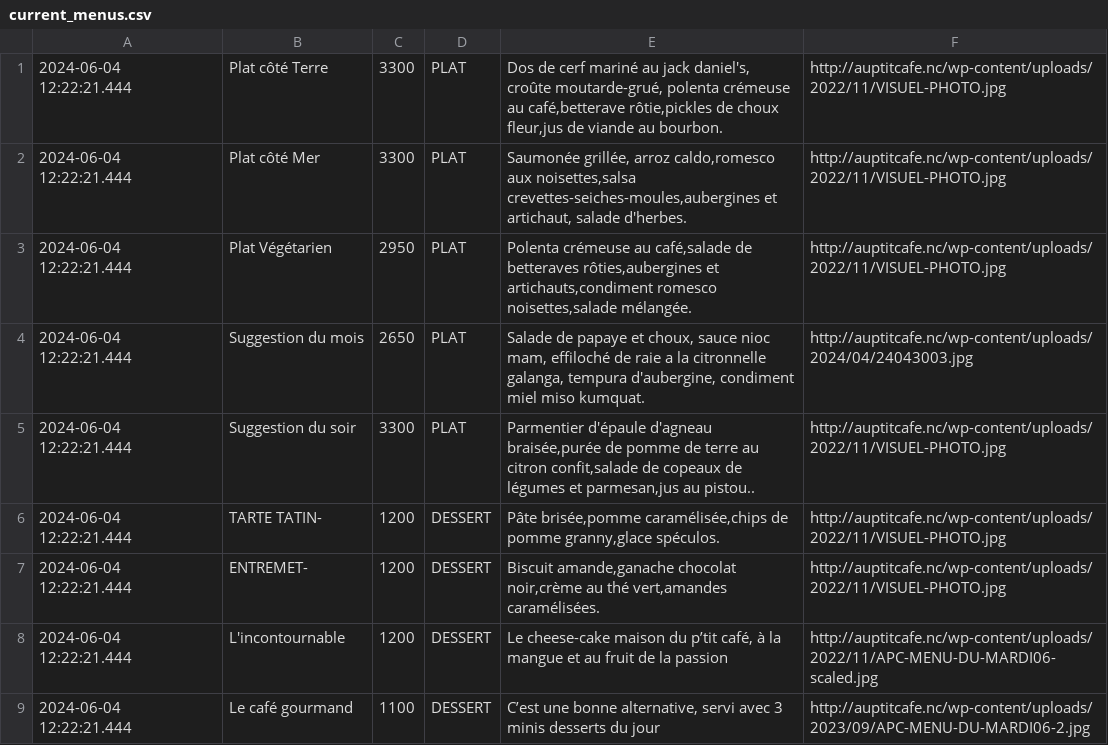
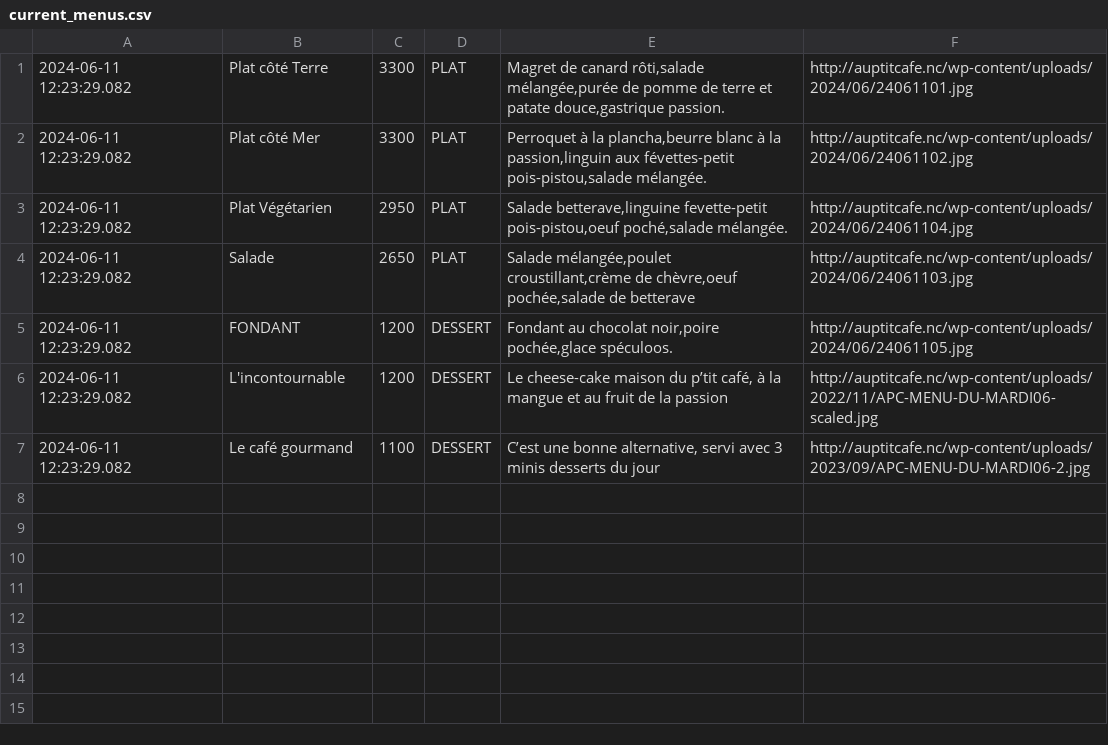
Before and after one commit to adriens/auptitcafe-data, a CSV file: data/current_menus.csv, drawn as a sheet.

```diff
--- a/data/current_menus.csv
+++ b/data/current_menus.csv
@@ -1,9 +1,7 @@
-2024-06-04 12:22:21.444,Plat côté Terre,3300,PLAT,"Dos de cerf mariné au jack daniel's, croûte moutarde-grué, polenta crémeuse au café,betterave rôtie,pickles de choux fleur,jus de viande au bourbon.",http://auptitcafe.nc/wp-content/uploads/2022/11/VISUEL-PHOTO.jpg
-2024-06-04 12:22:21.444,Plat côté Mer,3300,PLAT,"Saumonée grillée, arroz caldo,romesco aux noisettes,salsa crevettes-seiches-moules,aubergines et artichaut, salade d'herbes.",http://auptitcafe.nc/wp-content/uploads/2022/11/VISUEL-PHOTO.jpg
-2024-06-04 12:22:21.444,Plat Végétarien,2950,PLAT,"Polenta crémeuse au café,salade de betteraves rôties,aubergines et artichauts,condiment romesco noisettes,salade mélangée.",http://auptitcafe.nc/wp-content/uploads/2022/11/VISUEL-PHOTO.jpg
-2024-06-04 12:22:21.444,Suggestion du mois,2650,PLAT,"Salade de papaye et choux, sauce nioc mam, effiloché de raie a la citronnelle galanga, tempura d'aubergine, condiment miel miso kumquat.",http://auptitcafe.nc/wp-content/uploads/2024/04/24043003.jpg
-2024-06-04 12:22:21.444,Suggestion du soir,3300,PLAT,"Parmentier d'épaule d'agneau braisée,purée de pomme de terre au citron confit,salade de copeaux de légumes et parmesan,jus au pistou..",http://auptitcafe.nc/wp-content/uploads/2022/11/VISUEL-PHOTO.jpg
-2024-06-04 12:22:21.444,TARTE TATIN-,1200,DESSERT,"Pâte brisée,pomme caramélisée,chips de pomme granny,glace spéculos.",http://auptitcafe.nc/wp-content/uploads/2022/11/VISUEL-PHOTO.jpg
-2024-06-04 12:22:21.444,ENTREMET-,1200,DESSERT,"Biscuit amande,ganache chocolat noir,crème au thé vert,amandes caramélisées.",http://auptitcafe.nc/wp-content/uploads/2022/11/VISUEL-PHOTO.jpg
-2024-06-04 12:22:21.444,L'incontournable,1200,DESSERT,"Le cheese-cake maison du p’tit café, à la mangue et au fruit de la passion",http://auptitcafe.nc/wp-content/uploads/2022/11/APC-MENU-DU-MARDI06-scaled.jpg
-2024-06-04 12:22:21.444,Le café gourmand,1100,DESSERT,"C’est une bonne alternative, servi avec 3 minis desserts du jour",http://auptitcafe.nc/wp-content/uploads/2023/09/APC-MENU-DU-MARDI06-2.jpg
+2024-06-11 12:23:29.082,Plat côté Terre,3300,PLAT,"Magret de canard rôti,salade mélangée,purée de pomme de terre et patate douce,gastrique passion.",http://auptitcafe.nc/wp-content/uploads/2024/06/24061101.jpg
+2024-06-11 12:23:29.082,Plat côté Mer,3300,PLAT,"Perroquet à la plancha,beurre blanc à la passion,linguin aux févettes-petit pois-pistou,salade mélangée.",http://auptitcafe.nc/wp-content/uploads/2024/06/24061102.jpg
+2024-06-11 12:23:29.082,Plat Végétarien,2950,PLAT,"Salade betterave,linguine fevette-petit pois-pistou,oeuf poché,salade mélangée.",http://auptitcafe.nc/wp-content/uploads/2024/06/24061104.jpg
+2024-06-11 12:23:29.082,Salade,2650,PLAT,"Salade mélangée,poulet croustillant,crème de chèvre,oeuf pochée,salade de betterave",http://auptitcafe.nc/wp-content/uploads/2024/06/24061103.jpg
+2024-06-11 12:23:29.082,FONDANT,1200,DESSERT,"Fondant au chocolat noir,poire pochée,glace spéculoos.",http://auptitcafe.nc/wp-content/uploads/2024/06/24061105.jpg
+2024-06-11 12:23:29.082,L'incontournable,1200,DESSERT,"Le cheese-cake maison du p’tit café, à la mangue et au fruit de la passion",http://auptitcafe.nc/wp-content/uploads/2022/11/APC-MENU-DU-MARDI06-scaled.jpg
+2024-06-11 12:23:29.082,Le café gourmand,1100,DESSERT,"C’est une bonne alternative, servi avec 3 minis desserts du jour",http://auptitcafe.nc/wp-content/uploads/2023/09/APC-MENU-DU-MARDI06-2.jpg
```
Also changed, not shown: data/current_menus_headers.csv, data/menus_hist.csv.
